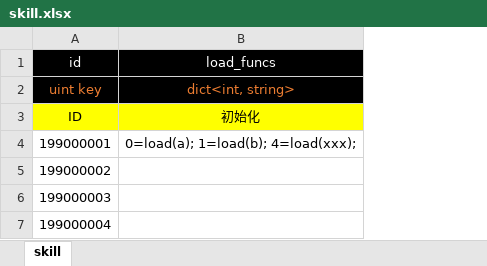
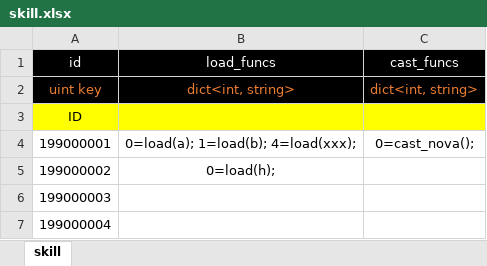
Before and after one commit to apollyonGIT/Alfa, an Excel workbook: Assets/Tables/skill.xlsx, sheet skill, drawn as a sheet; values as stored, in another font and other column widths than the file's, no borders; the diff names each change by its address in the sheet, - before the commit and + after, or states it on an @@ line.

```diff
--- a/Assets/Tables/skill.xlsx (sheet skill)
+++ b/Assets/Tables/skill.xlsx (sheet skill)
+column C (cast_funcs), rows 2-4: dict<int, string> |  | 0=cast_nova();
-B3 (load_funcs): 初始化
+B3 (load_funcs): (empty)
-B5 (load_funcs): (empty)
+B5 (load_funcs): 0=load(h);
```
Also changed, not shown: 8 other files.
